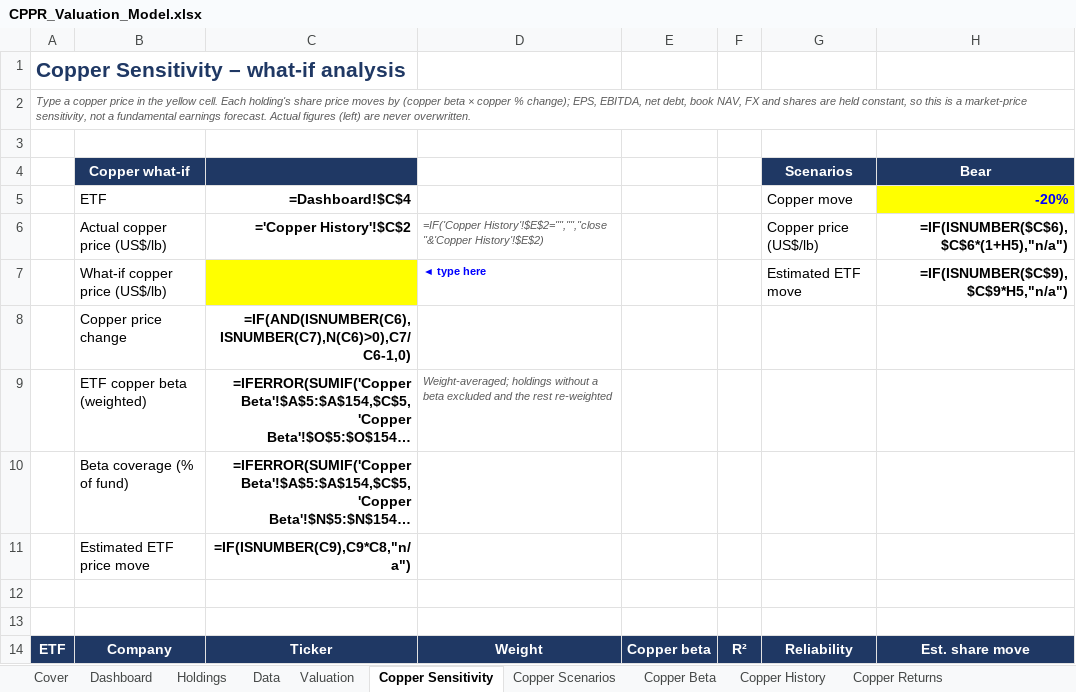
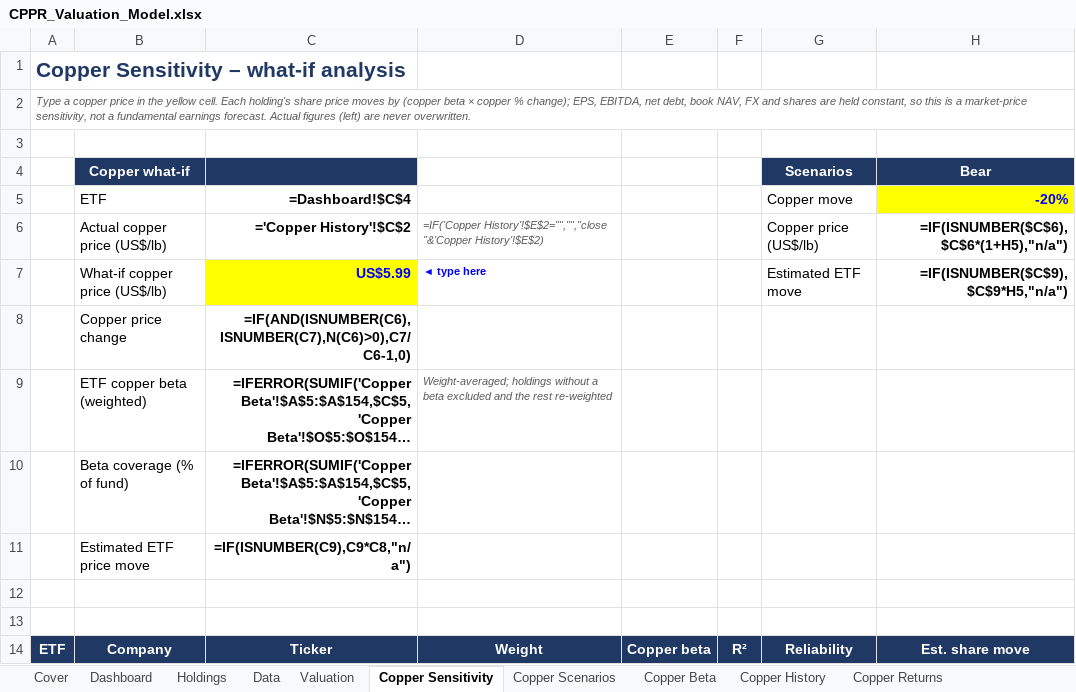
Before and after one commit to m-nihalkhan/CPPR-Valuation, an Excel workbook: CPPR_Valuation_Model.xlsx, sheet Copper Sensitivity, drawn as a sheet; only a part is shown; long unchanged cells end in …; values as stored, in another font and other column widths than the file's, no borders; formulas without a stored value are shown as written; conditional formats not drawn; the diff names each change by its address in the sheet, - before the commit and + after, or states it on an @@ line.

```diff
--- a/CPPR_Valuation_Model.xlsx (sheet Copper Sensitivity)
+++ b/CPPR_Valuation_Model.xlsx (sheet Copper Sensitivity)
-C7: (empty)
+C7: US$5.99
```
Also changed, not shown: sheet Copper History, sheet Data, 1 other file.
